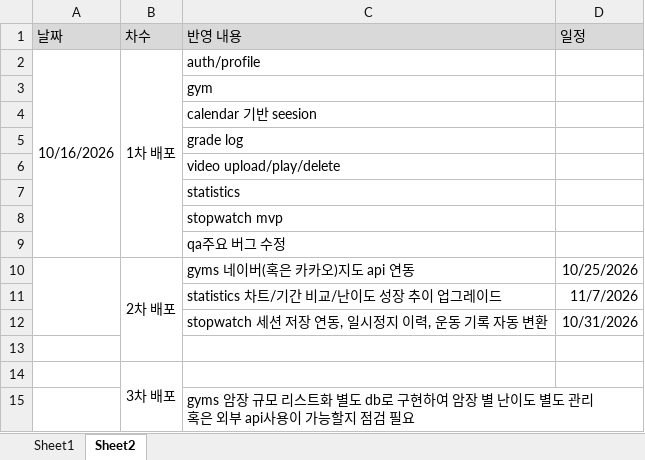
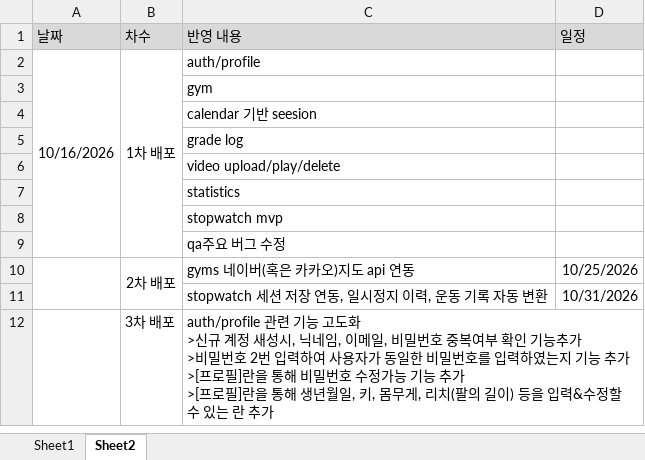
Before and after one commit to amazonyunch-a11y/climbing-log, an Excel workbook: climbinProject QA 요청사항.xlsx, sheet Sheet2, drawn as a sheet; values as stored, in another font and other column widths than the file's, no borders; removed rows and columns are numbered as before the commit, all else as after; ↵ is a line break in a cell; the diff names each change by its address in the sheet, - before the commit and + after, or states it on an @@ line.

```diff
--- a/climbinProject QA 요청사항.xlsx (sheet Sheet2)
+++ b/climbinProject QA 요청사항.xlsx (sheet Sheet2)
-B10:B13 merged
+B10:B11 merged
-row 11:  |  | statistics 차트/기간 비교/난이도 성장 추이 업그레이드 | 11/7/2026
-row 12: (empty)
+row 12:  | 3차 배포 | auth/profile 관련 기능 고도화 ↵ >신규 계정 새성시, 닉네임, 이메일, 비밀번호 중복여부 확인 기능추가 ↵ >비밀번호 2번 입력하여 사용자가 동일한 비밀번호를 입력하였는지 기능 추가 ↵ >[프로필]란을 통해 비밀번호 수정가능 기능 추가 ↵ >[프로필]란을 통해 생년월일, 키, 몸무게, 리치(팔의 길이) 등을 입력&수정할 수 있는 란 추가
-row 14:  | 3차 배포
-row 15:  |  | gyms 암장 규모 리스트화 별도 db로 구현하여 암장 별 난이도 별도 관리 ↵ 혹은 외부 api사용이 가능할지 점검 필요
```
Also changed, not shown: sheet Sheet1, API 명세서.xlsx, 58 other files.
